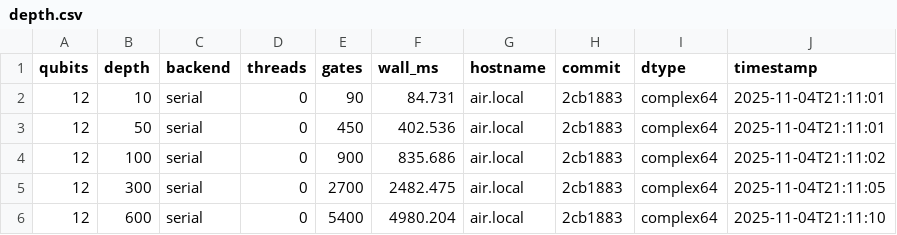
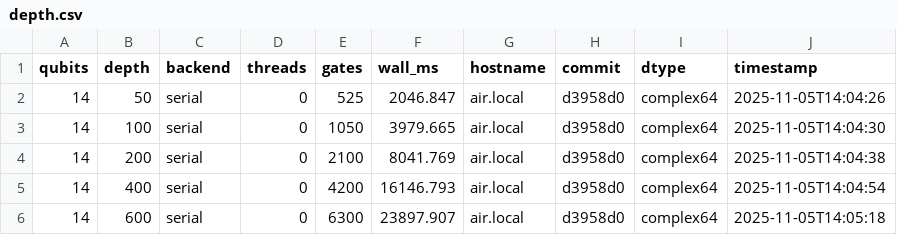
Before and after one commit to shilparkns/mini_qsim, a CSV file: data/serial/depth.csv, drawn as a sheet.

```diff
--- a/data/serial/depth.csv
+++ b/data/serial/depth.csv
@@ -1,6 +1,6 @@
 qubits,depth,backend,threads,gates,wall_ms,hostname,commit,dtype,timestamp
-12,10,serial,0,90,84.731,air.local,2cb1883,complex64,2025-11-04T21:11:01
-12,50,serial,0,450,402.536,air.local,2cb1883,complex64,2025-11-04T21:11:01
-12,100,serial,0,900,835.686,air.local,2cb1883,complex64,2025-11-04T21:11:02
-12,300,serial,0,2700,2482.475,air.local,2cb1883,complex64,2025-11-04T21:11:05
-12,600,serial,0,5400,4980.204,air.local,2cb1883,complex64,2025-11-04T21:11:10
+14,50,serial,0,525,2046.847,air.local,d3958d0,complex64,2025-11-05T14:04:26
+14,100,serial,0,1050,3979.665,air.local,d3958d0,complex64,2025-11-05T14:04:30
+14,200,serial,0,2100,8041.769,air.local,d3958d0,complex64,2025-11-05T14:04:38
+14,400,serial,0,4200,16146.793,air.local,d3958d0,complex64,2025-11-05T14:04:54
+14,600,serial,0,6300,23897.907,air.local,d3958d0,complex64,2025-11-05T14:05:18
```
Also changed, not shown: data/cupy/depth.csv, data/cupy/qubits.csv, 11 other files.
